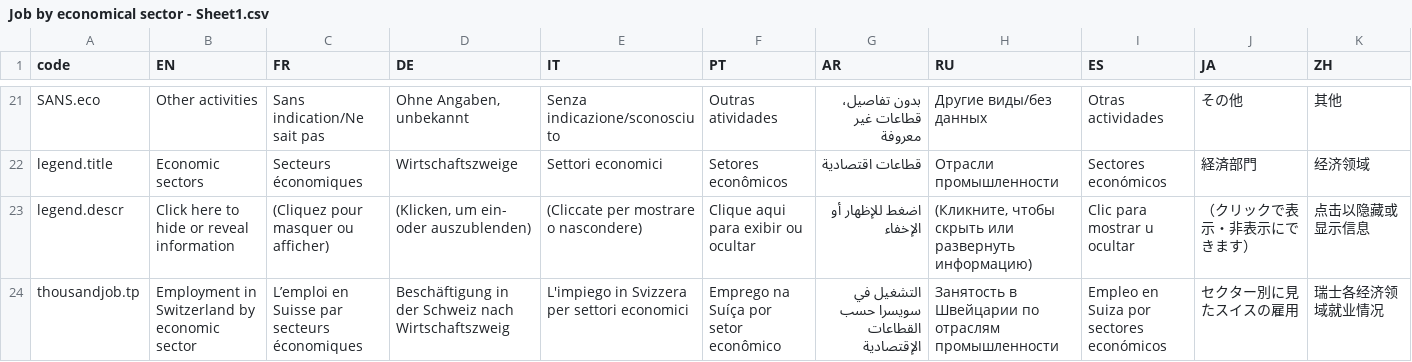
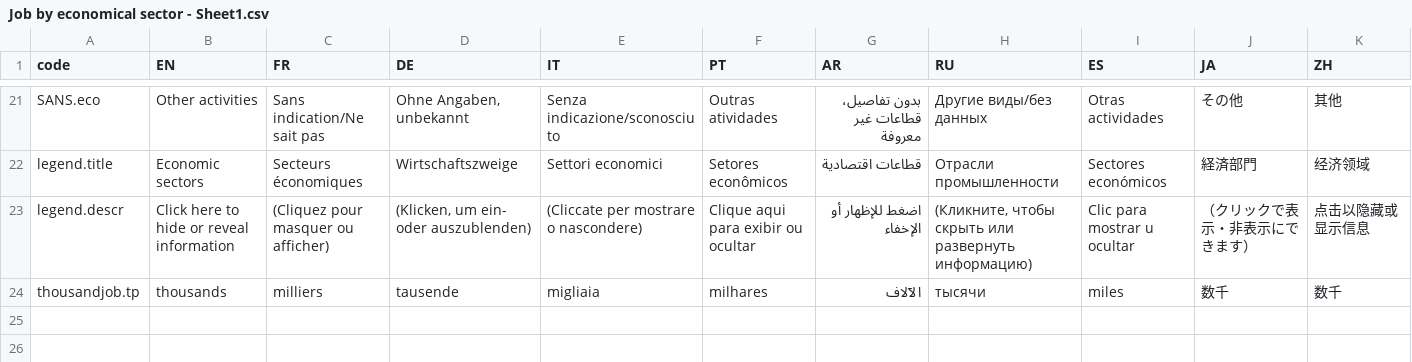
Before and after one commit to d-qn/2016_03_09_jobCategoriesEvolution, a CSV file: input/Job by economical sector - Sheet1.csv, drawn as a sheet; only a part is shown, gaps mark what is left out.

```diff
--- a/input/Job by economical sector - Sheet1.csv
+++ b/input/Job by economical sector - Sheet1.csv
@@ -25,2 +25,2 @@ legend.title,Economic sectors,Secteurs économiques,Wirtschaftszweige,Settori ec
 legend.descr,Click here to hide or reveal information,(Cliquez pour masquer ou afficher),"(Klicken, um ein- oder auszublenden)",(Cliccate per mostrare o nascondere),Clique aqui para exibir ou ocultar,اضغط للإظهار أو الإخفاء,"(Кликните, чтобы скрыть или развернуть информацию)",Clic para mostrar u ocultar,（クリックで表示・非表示にできます）,点击以隐藏或显示信息
-thousandjob.tp,Employment in Switzerland by economic sector,L’emploi en Suisse par secteurs économiques,Beschäftigung in der Schweiz nach Wirtschaftszweig,L'impiego in Svizzera per settori economici,Emprego na Suíça por setor econômico,التشغيل في سويسرا حسب القطاعات الإقتصادية,Занятость в Швейцарии по отраслям промышленности,Empleo en Suiza por sectores económicos,セクター別に見たスイスの雇用,瑞士各经济领域就业情况
+thousandjob.tp,thousands,milliers ,tausende,migliaia,milhares,الآلاف,тысячи,miles,数千,数千
```
Also changed, not shown: 13 other files.
